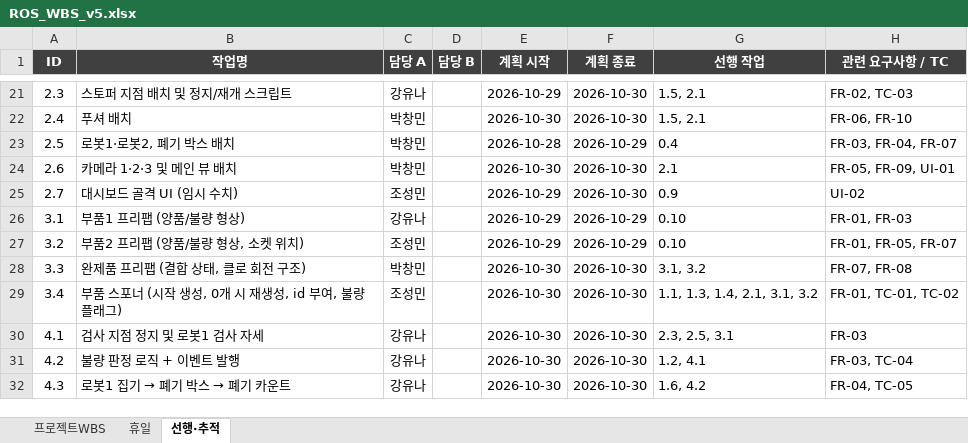
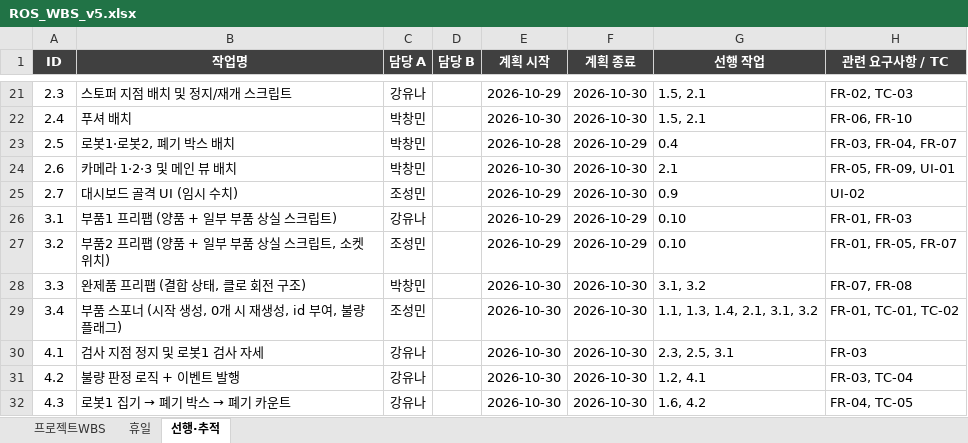
Before and after one commit to asejyooiw6ipk7ce/RobotFactory, an Excel workbook: Docs/ROS_WBS_v5.xlsx, sheet 선행·추적, drawn as a sheet; only a part is shown, gaps mark what is left out; values as stored, in another font and other column widths than the file's, no borders; charts and pictures not drawn; the diff names each change by its address in the sheet, - before the commit and + after, or states it on an @@ line.

```diff
--- a/Docs/ROS_WBS_v5.xlsx (sheet 선행·추적)
+++ b/Docs/ROS_WBS_v5.xlsx (sheet 선행·추적)
-B26 (작업명): 부품1 프리팹 (양품/불량 형상)
+B26 (작업명): 부품1 프리팹 (양품 + 일부 부품 상실 스크립트)
-B27 (작업명): 부품2 프리팹 (양품/불량 형상, 소켓 위치)
+B27 (작업명): 부품2 프리팹 (양품 + 일부 부품 상실 스크립트, 소켓 위치)
```
Also changed, not shown: sheet 프로젝트WBS, charts or pictures, 4 other files.
